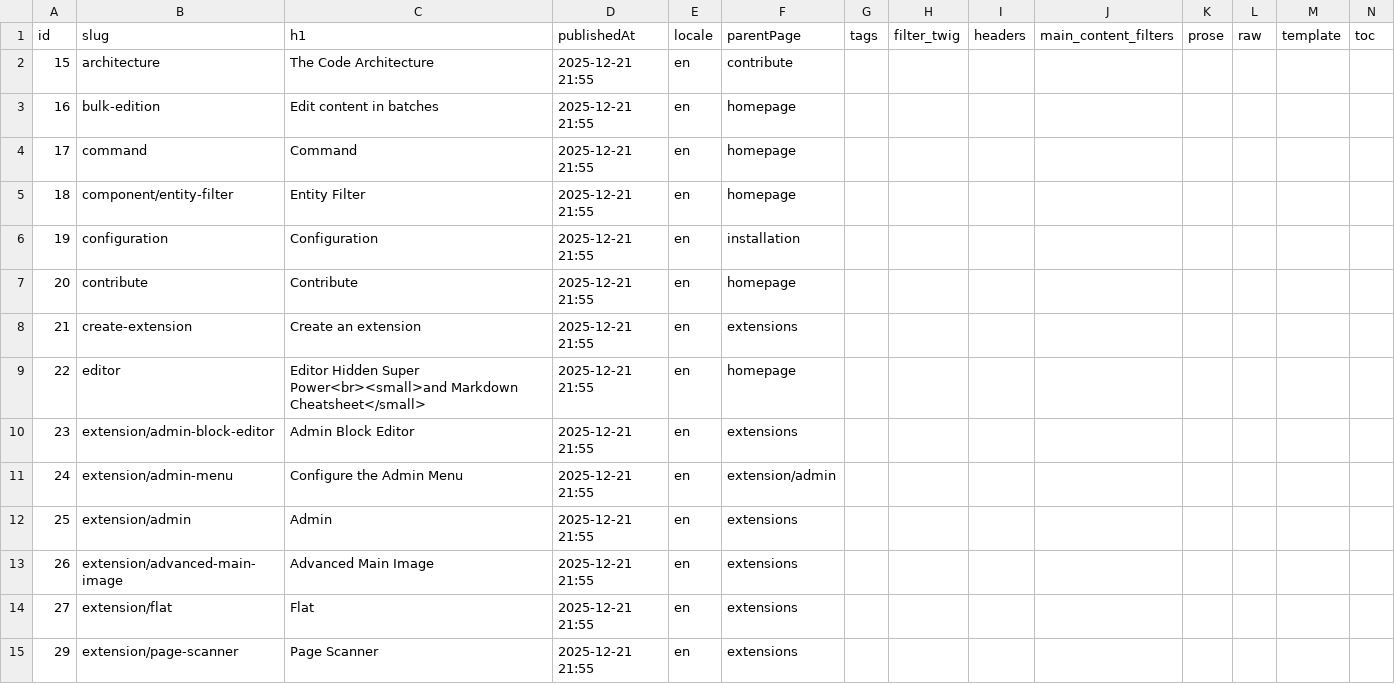
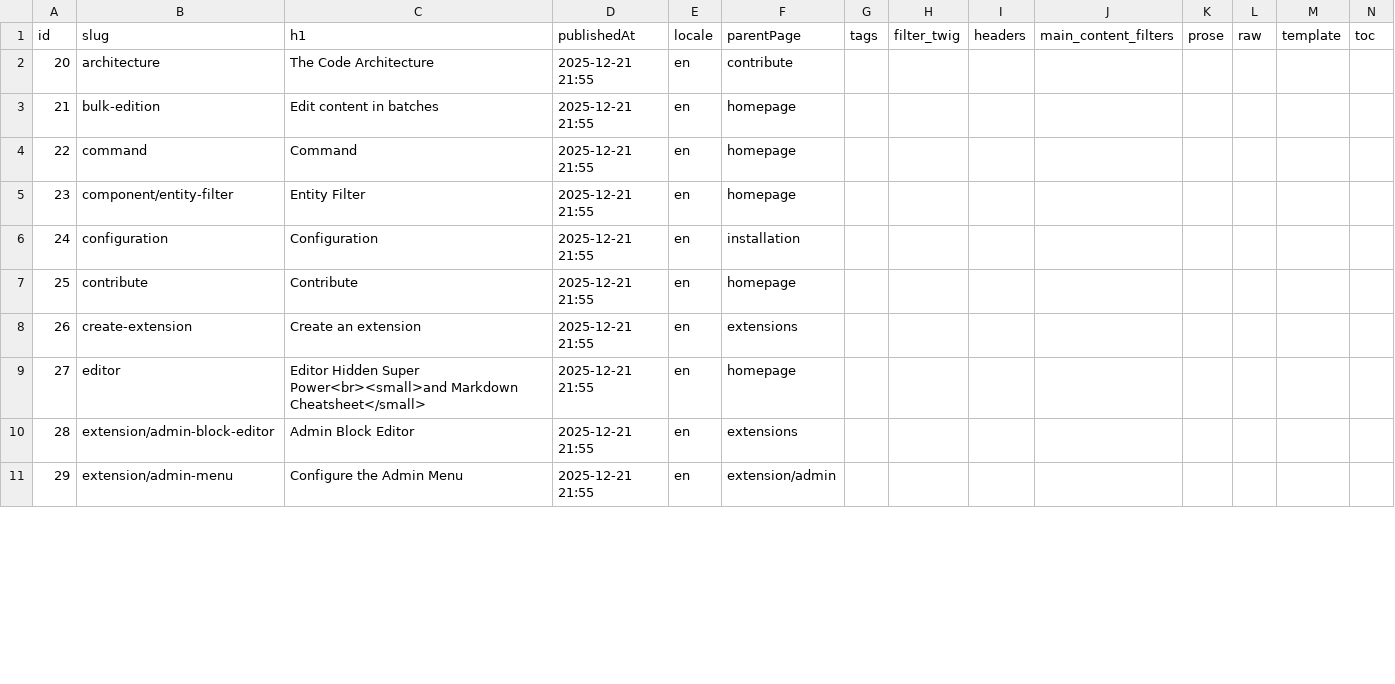
Before and after one commit to Pushword/Pushword, a CSV file: packages/docs/content/index.csv, drawn as a sheet; only a part is shown; removed rows and columns are numbered as before the commit, all else as after; rows hold the shown columns only; the diff covers the shown part only; the diff names each change by its address in the sheet, - before the commit and + after, or states it on an @@ line.

```diff
--- a/packages/docs/content/index.csv
+++ b/packages/docs/content/index.csv
-row 2: 15 | architecture | The Code Architecture | 2025-12-21 21:55 | en | contribute
-row 3: 16 | bulk-edition | Edit content in batches | 2025-12-21 21:55 | en | homepage
-row 4: 17 | command | Command | 2025-12-21 21:55 | en | homepage
-row 5: 18 | component/entity-filter | Entity Filter | 2025-12-21 21:55 | en | homepage
-row 6: 19 | configuration | Configuration | 2025-12-21 21:55 | en | installation
-B2 (slug): contribute
+B2 (slug): architecture
-C2 (h1): Contribute
+C2 (h1): The Code Architecture
-F2 (parentPage): homepage
+F2 (parentPage): contribute
-B3 (slug): create-extension
+B3 (slug): bulk-edition
-C3 (h1): Create an extension
+C3 (h1): Edit content in batches
-F3 (parentPage): extensions
+F3 (parentPage): homepage
-B4 (slug): editor
+B4 (slug): command
-C4 (h1): Editor Hidden Super Power<br><small>and Markdown Cheatsheet</small>
+C4 (h1): Command
-B5 (slug): extension/admin-block-editor
+B5 (slug): component/entity-filter
-C5 (h1): Admin Block Editor
+C5 (h1): Entity Filter
-F5 (parentPage): extensions
+F5 (parentPage): homepage
-B6 (slug): extension/admin-menu
+B6 (slug): configuration
-C6 (h1): Configure the Admin Menu
+C6 (h1): Configuration
-F6 (parentPage): extension/admin
+F6 (parentPage): installation
-B7 (slug): extension/admin
+B7 (slug): contribute
-C7 (h1): Admin
+C7 (h1): Contribute
-F7 (parentPage): extensions
+F7 (parentPage): homepage
-B8 (slug): extension/advanced-main-image
+B8 (slug): create-extension
-C8 (h1): Advanced Main Image
+C8 (h1): Create an extension
-B9 (slug): extension/flat
+B9 (slug): editor
-C9 (h1): Flat
+C9 (h1): Editor Hidden Super Power<br><small>and Markdown Cheatsheet</small>
-F9 (parentPage): extensions
+F9 (parentPage): homepage
+row 10: 28 | extension/admin-block-editor | Admin Block Editor | 2025-12-21 21:55 | en | extensions
-B11 (slug): extension/page-scanner
+B11 (slug): extension/admin-menu
-C11 (h1): Page Scanner
+C11 (h1): Configure the Admin Menu
-F11 (parentPage): extensions
+F11 (parentPage): extension/admin
```
Also changed, not shown: 5 added rows, 1 removed row and 54 edited cells elsewhere in this file, 39 other files.
